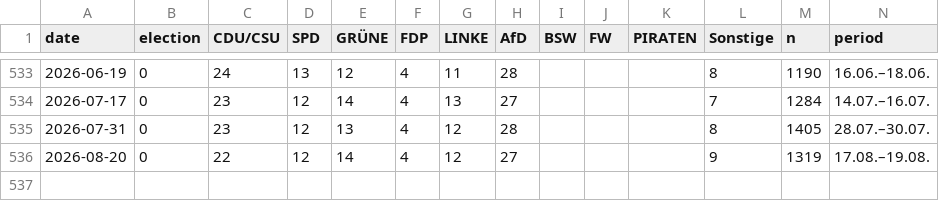
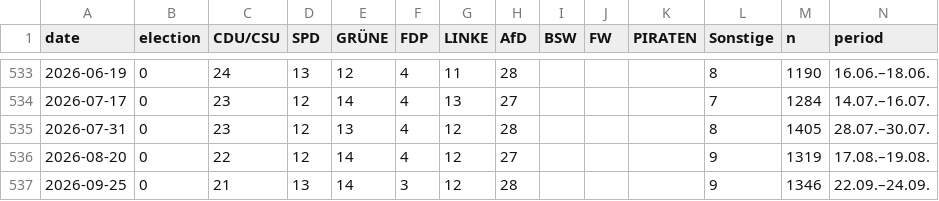
Before and after one commit to mlorenz42/politbarometer, a CSV file: data/politbarometer.csv, drawn as a sheet; only a part is shown, gaps mark what is left out.

```diff
--- a/data/politbarometer.csv
+++ b/data/politbarometer.csv
@@ -536 +536,2 @@ date,election,CDU/CSU,SPD,GRÜNE,FDP,LINKE,AfD,BSW,FW,PIRATEN,Sonstige,n,period
 2026-08-20,0,22,12,14,4,12,27,,,,9,1319,17.08.–19.08.
+2026-09-25,0,21,13,14,3,12,28,,,,9,1346,22.09.–24.09.
```
Also changed, not shown: data/landtage.csv, 4 other files.
